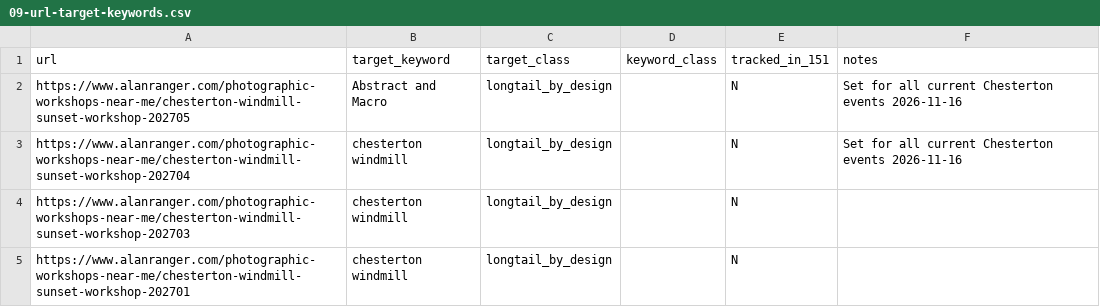
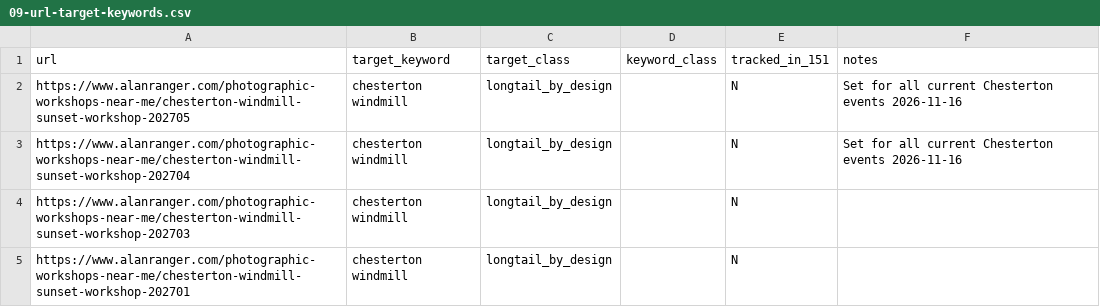
Before and after one commit to alanranger/ai-geo-audit, a CSV file: config/09-url-target-keywords.csv, drawn as a sheet; only a part is shown.

Commit message:
chore(seo): save 09-url-target-keywords.csv after keyword override

```diff
--- a/config/09-url-target-keywords.csv
+++ b/config/09-url-target-keywords.csv
@@ -1,3 +1,3 @@
 url,target_keyword,target_class,keyword_class,tracked_in_151,notes
-https://www.alanranger.com/photographic-workshops-near-me/chesterton-windmill-sunset-workshop-202705,Abstract and Macro,longtail_by_design,,N,Set for all current Chesterton events 2026-11-16
+https://www.alanranger.com/photographic-workshops-near-me/chesterton-windmill-sunset-workshop-202705,chesterton windmill,longtail_by_design,,N,Set for all current Chesterton events 2026-11-16
 https://www.alanranger.com/photographic-workshops-near-me/chesterton-windmill-sunset-workshop-202704,chesterton windmill,longtail_by_design,,N,Set for all current Chesterton events 2026-11-16
```
